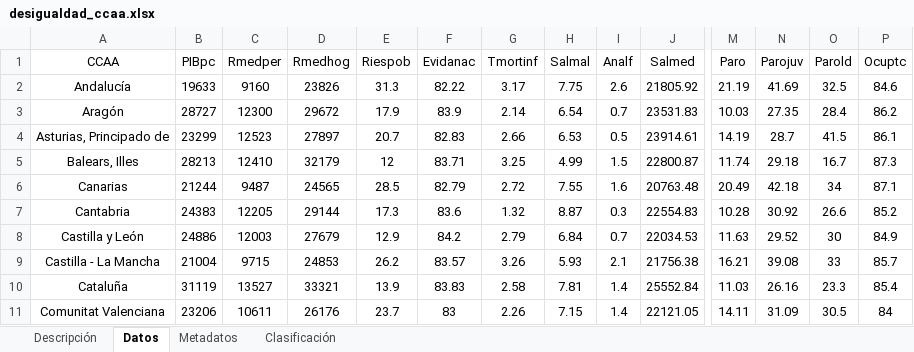
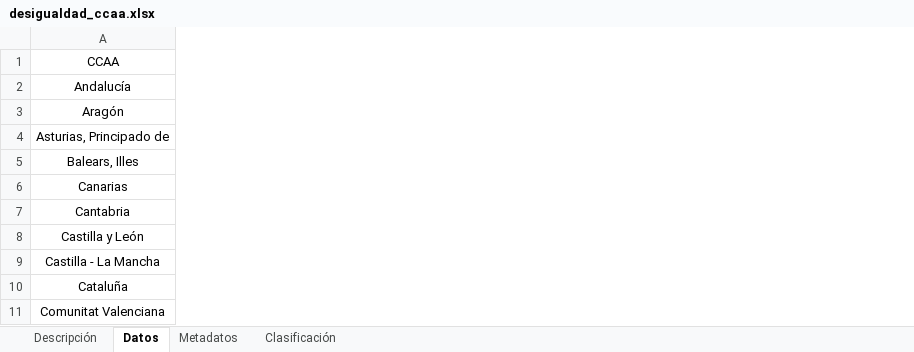
Before and after one commit to uvima/datasets, an Excel workbook: files/desigualdad_ccaa.xlsx, sheet Datos, drawn as a sheet; only a part is shown, gaps mark what is left out; values as stored, in another font and other column widths than the file's, no borders; the diff covers the shown part only; the diff names each change by its address in the sheet, - before the commit and + after, or states it on an @@ line.

```diff
--- a/files/desigualdad_ccaa.xlsx (sheet Datos)
+++ b/files/desigualdad_ccaa.xlsx (sheet Datos)
-column B (PIBpc), rows 2-11: 19633 | 28727 | 23299 | 28213 | 21244 | 24383 | 24886 | 21004 | 31119 | 23206
-column C (Rmedper), rows 2-11: 9160 | 12300 | 12523 | 12410 | 9487 | 12205 | 12003 | 9715 | 13527 | 10611
-column D (Rmedhog), rows 2-11: 23826 | 29672 | 27897 | 32179 | 24565 | 29144 | 27679 | 24853 | 33321 | 26176
-column E (Riespob), rows 2-11: 31.3 | 17.9 | 20.7 | 12 | 28.5 | 17.3 | 12.9 | 26.2 | 13.9 | 23.7
-column F (Evidanac), rows 2-11: 82.22 | 83.9 | 82.83 | 83.71 | 82.79 | 83.6 | 84.2 | 83.57 | 83.83 | 83
-column G (Tmortinf), rows 2-11: 3.17 | 2.14 | 2.66 | 3.25 | 2.72 | 1.32 | 2.79 | 3.26 | 2.58 | 2.26
-column H (Salmal), rows 2-11: 7.75 | 6.54 | 6.53 | 4.99 | 7.55 | 8.87 | 6.84 | 5.93 | 7.81 | 7.15
-column I (Analf), rows 2-11: 2.6 | 0.7 | 0.5 | 1.5 | 1.6 | 0.3 | 0.7 | 2.1 | 1.4 | 1.4
-column J (Salmed), rows 2-11: 21805.92 | 23531.83 | 23914.61 | 22800.87 | 20763.48 | 22554.83 | 22034.53 | 21756.38 | 25552.84 | 22121.05
-column M (Paro), rows 2-11: 21.19 | 10.03 | 14.19 | 11.74 | 20.49 | 10.28 | 11.63 | 16.21 | 11.03 | 14.11
-column N (Parojuv), rows 2-11: 41.69 | 27.35 | 28.7 | 29.18 | 42.18 | 30.92 | 29.52 | 39.08 | 26.16 | 31.09
-column O (Parold), rows 2-11: 32.5 | 28.4 | 41.5 | 16.7 | 34 | 26.6 | 30 | 33 | 23.3 | 30.5
-column P (Ocuptc), rows 2-11: 84.6 | 86.2 | 86.1 | 87.3 | 87.1 | 85.2 | 84.9 | 85.7 | 85.4 | 84
```
Also changed, not shown: 34 removed columns elsewhere in this sheet, sheet Metadatos, sheet Clasificación, files/Situacion_sanitaria.xlsx, files/salud.xlsx, 3 other files.
